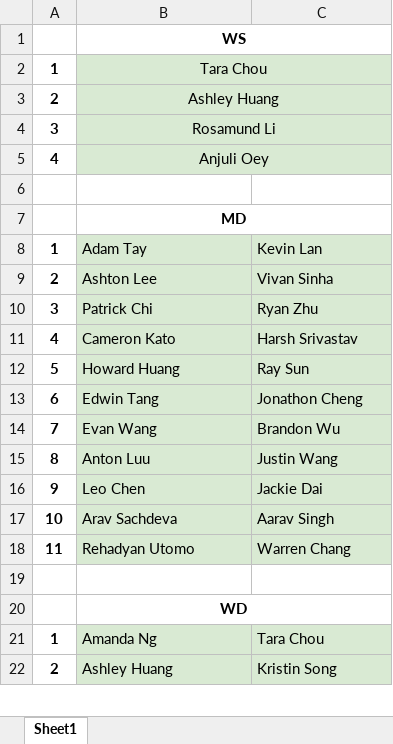
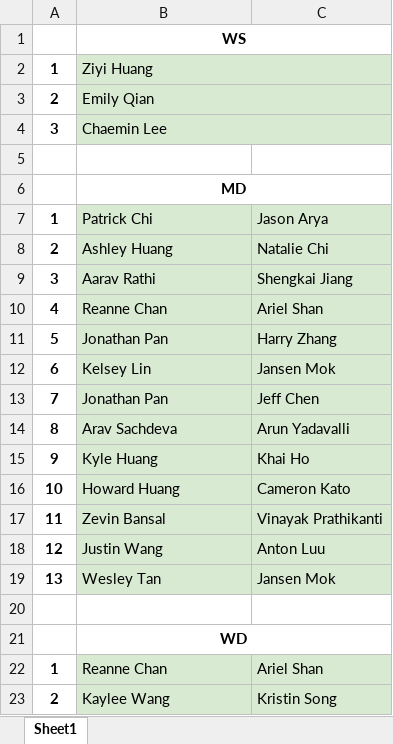
Before and after one commit to Sakidoe/Badminton_Meet_Calculator, an Excel workbook: ucb.xlsx, sheet Sheet1, drawn as a sheet; only a part is shown; values as stored, in another font and other column widths than the file's, no borders; charts and pictures not drawn; removed rows and columns are numbered as before the commit, all else as after; the diff covers the shown part only; the diff names each change by its address in the sheet, - before the commit and + after, or states it on an @@ line.

```diff
--- a/ucb.xlsx (sheet Sheet1)
+++ b/ucb.xlsx (sheet Sheet1)
-B2: Tara Chou
+B2: Ziyi Huang
-B2:B4 alignment: center
+B2:B4 alignment: left
-B3: Ashley Huang
+B3: Emily Qian
-B4: Rosamund Li
+B4: Chaemin Lee
-row 5: 4 | Anjuli Oey
-B7: Adam Tay
+B7: Patrick Chi
-C7: Kevin Lan
+C7: Jason Arya
-B8: Ashton Lee
+B8: Ashley Huang
-C8: Vivan Sinha
+C8: Natalie Chi
-B9: Patrick Chi
+B9: Aarav Rathi
-C9: Ryan Zhu
+C9: Shengkai Jiang
-B10: Cameron Kato
+B10: Reanne Chan
-C10: Harsh Srivastav
+C10: Ariel Shan
-B11: Howard Huang
+B11: Jonathan Pan
-C11: Ray Sun
+C11: Harry Zhang
-B12: Edwin Tang
+B12: Kelsey Lin
-C12: Jonathon Cheng
+C12: Jansen Mok
-B13: Evan Wang
+B13: Jonathan Pan
-C13: Brandon Wu
+C13: Jeff Chen
-B14: Anton Luu
+B14: Arav Sachdeva
-C14: Justin Wang
+C14: Arun Yadavalli
-B15: Leo Chen
+B15: Kyle Huang
-C15: Jackie Dai
+C15: Khai Ho
-B16: Arav Sachdeva
+B16: Howard Huang
-C16: Aarav Singh
+C16: Cameron Kato
-B17: Rehadyan Utomo
+B17: Zevin Bansal
-C17: Warren Chang
+C17: Vinayak Prathikanti
+row 18: 12 | Justin Wang | Anton Luu
+row 19: 13 | Wesley Tan | Jansen Mok
-B22: Amanda Ng
+B22: Reanne Chan
-C22: Tara Chou
+C22: Ariel Shan
-B23: Ashley Huang
+B23: Kaylee Wang
```
Also changed, not shown: 15 added rows, 1 removed row and 27 edited cells elsewhere in this sheet, result.xlsx, ucd.xlsx, 8 other files.
